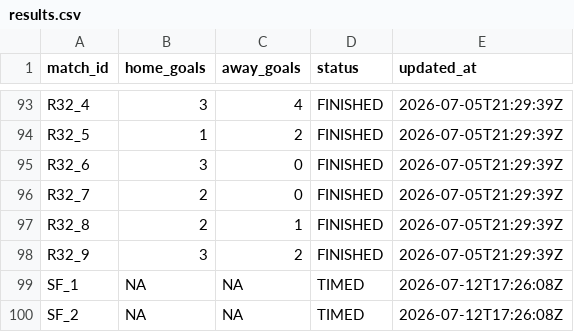
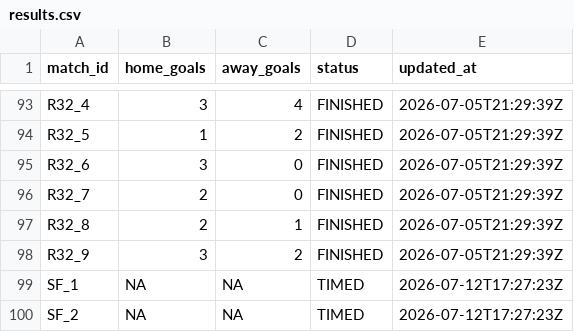
Before and after one commit to ninibini99/worldcup-betting-game, a CSV file: data/results.csv, drawn as a sheet; only a part is shown, gaps mark what is left out.

```diff
--- a/data/results.csv
+++ b/data/results.csv
@@ -98,3 +98,3 @@ R32_8,2,1,FINISHED,2026-07-05T21:29:39Z
 R32_9,3,2,FINISHED,2026-07-05T21:29:39Z
-SF_1,NA,NA,TIMED,2026-07-12T17:26:08Z
-SF_2,NA,NA,TIMED,2026-07-12T17:26:08Z
+SF_1,NA,NA,TIMED,2026-07-12T17:27:23Z
+SF_2,NA,NA,TIMED,2026-07-12T17:27:23Z
```
Also changed, not shown: 5 other files.
